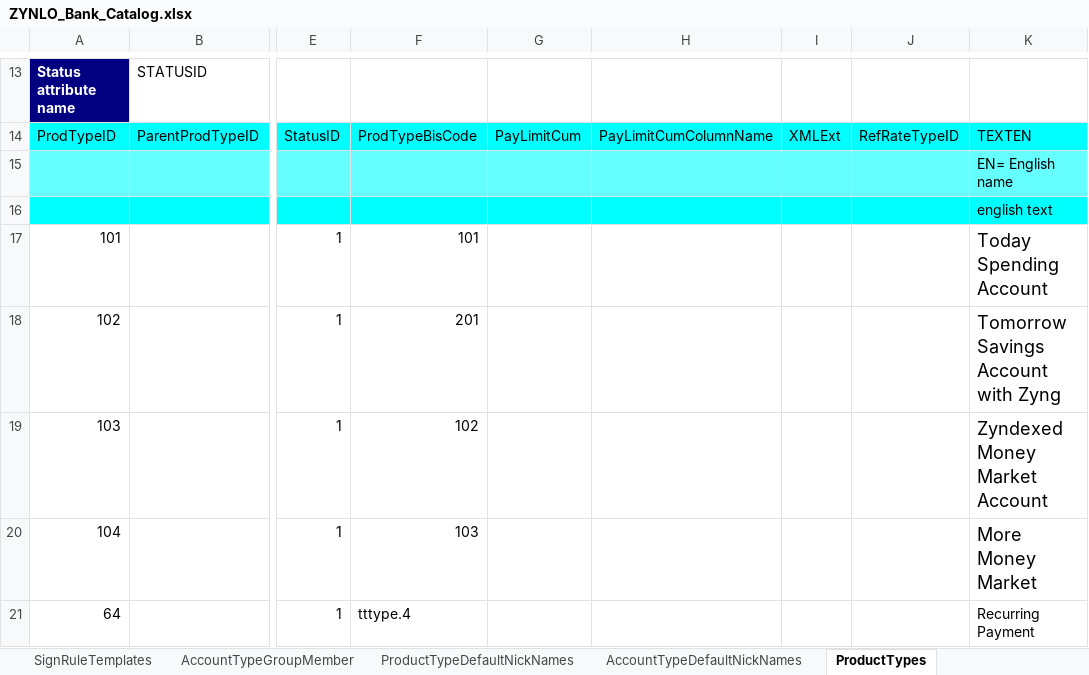
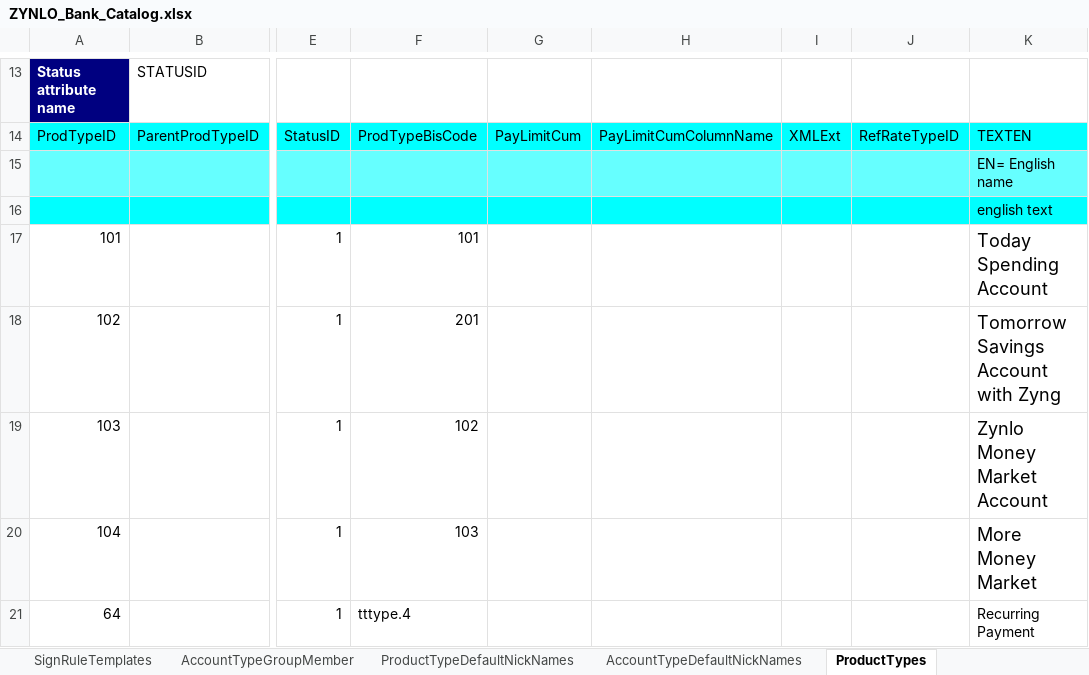
Before and after one commit to nymbusinc/nymbusolbapp, an Excel workbook: banks/zynlo/catalog/ZYNLO_Bank_Catalog.xlsx, sheet ProductTypes, drawn as a sheet; only a part is shown, gaps mark what is left out; values as stored, in another font and other column widths than the file's, no borders; the diff names each change by its address in the sheet, - before the commit and + after, or states it on an @@ line.

Commit message:
Update ZYNLO_Bank_Catalog.xlsx

```diff
--- a/banks/zynlo/catalog/ZYNLO_Bank_Catalog.xlsx (sheet ProductTypes)
+++ b/banks/zynlo/catalog/ZYNLO_Bank_Catalog.xlsx (sheet ProductTypes)
-K19: Zyndexed Money Market Account
+K19: Zynlo Money Market Account
```
Also changed, not shown: sheet AccountTypeDefaultNickNames, sheet ProductTypeDefaultNickNames.
